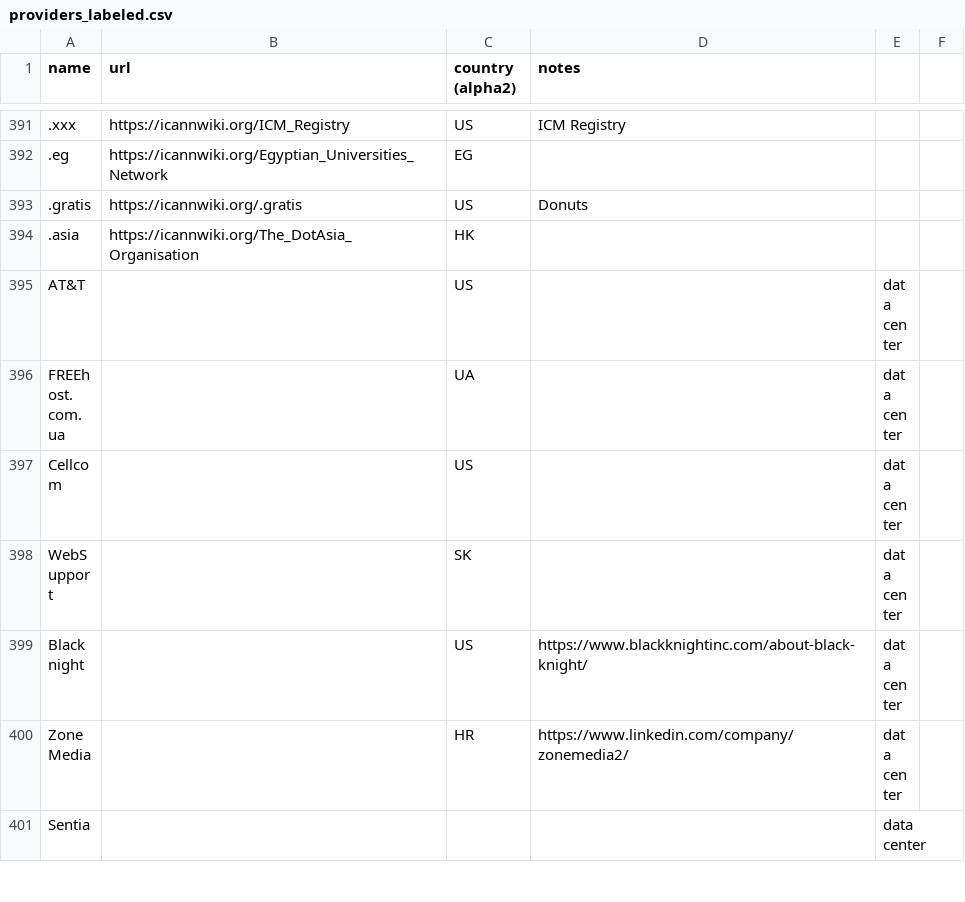
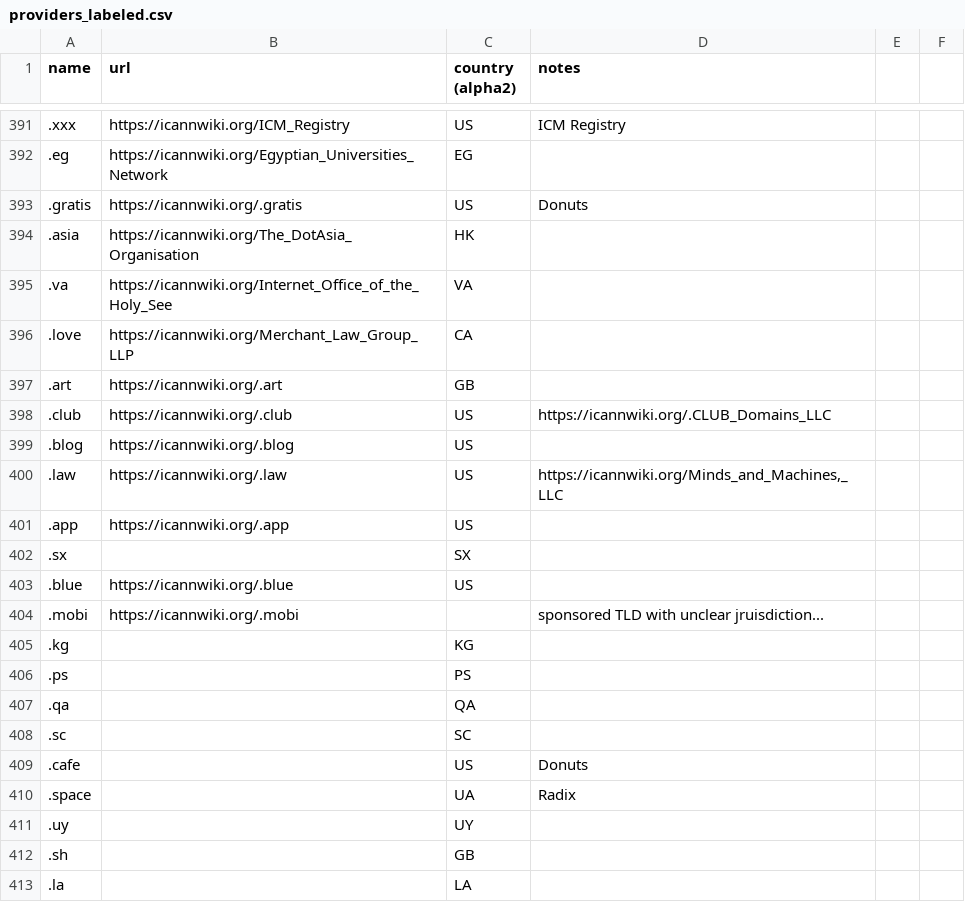
Before and after one commit to elsehow/taaraxtak, a CSV file: src/w3techs/analysis/providers_labeled.csv, drawn as a sheet; only a part is shown, gaps mark what is left out; the shorter side is filled out with more unchanged rows; the diff covers the shown part only; the diff names each change by its address in the sheet, - before the commit and + after, or states it on an @@ line.

```diff
--- a/src/w3techs/analysis/providers_labeled.csv
+++ b/src/w3techs/analysis/providers_labeled.csv
+row 395: .va | https://icannwiki.org/Internet_Office_of_the_Holy_See | VA
+row 396: .love | https://icannwiki.org/Merchant_Law_Group_LLP | CA
+row 397: .art | https://icannwiki.org/.art | GB
+row 398: .club | https://icannwiki.org/.club | US | https://icannwiki.org/.CLUB_Domains_LLC
+row 399: .blog | https://icannwiki.org/.blog | US
+row 400: .law | https://icannwiki.org/.law | US | https://icannwiki.org/Minds_and_Machines,_LLC
+row 401: .app | https://icannwiki.org/.app | US
+row 402: .sx |  | SX
+row 403: .blue | https://icannwiki.org/.blue | US
+row 404: .mobi | https://icannwiki.org/.mobi |  | sponsored TLD with unclear jruisdiction...
+row 405: .kg |  | KG
+row 406: .ps |  | PS
+row 407: .qa |  | QA
+row 408: .sc |  | SC
+row 409: .cafe |  | US | Donuts
+row 410: .space |  | UA | Radix
+row 411: .uy |  | UY
+row 412: .sh |  | GB
+row 413: .la |  | LA
```
Also changed, not shown: 15 added rows elsewhere in this file, 1 other file.
